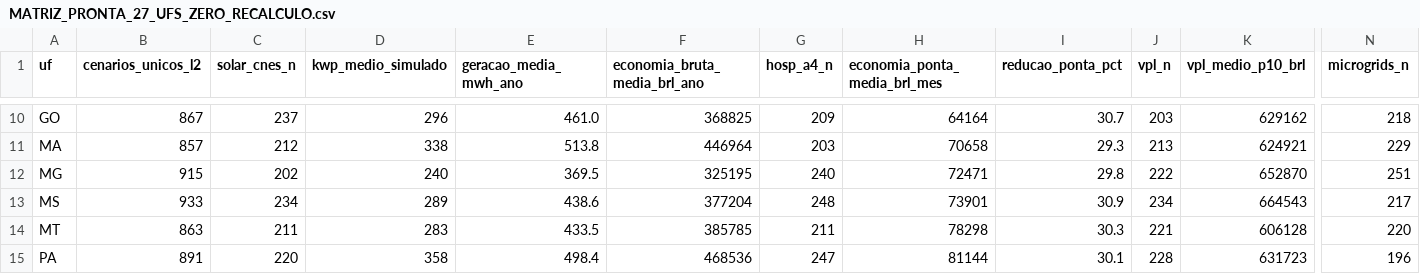
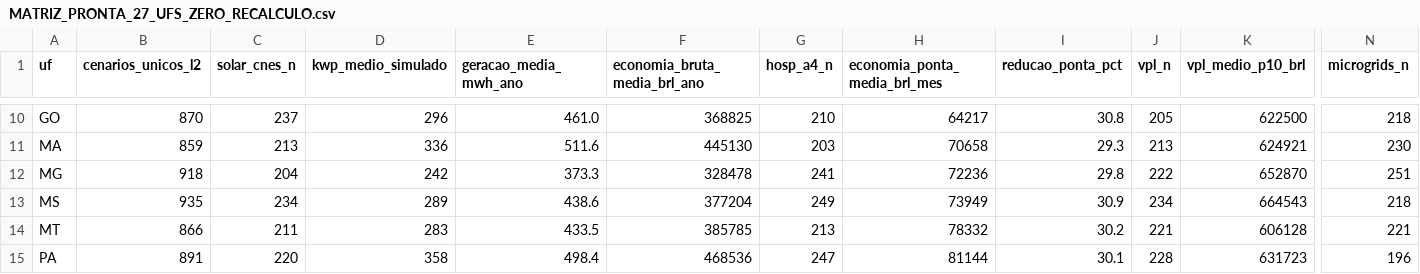
Before and after one commit to aristondalago-max/kpa-humanity-open-science, a CSV file: PKG-B-ENERGIA-SAUDE-v1.0.0/MATRIZ_PRONTA_27_UFS_ZERO_RECALCULO.csv, drawn as a sheet; only a part is shown, gaps mark what is left out; the diff covers the shown part only; the diff names each change by its address in the sheet, - before the commit and + after, or states it on an @@ line.

```diff
--- a/PKG-B-ENERGIA-SAUDE-v1.0.0/MATRIZ_PRONTA_27_UFS_ZERO_RECALCULO.csv
+++ b/PKG-B-ENERGIA-SAUDE-v1.0.0/MATRIZ_PRONTA_27_UFS_ZERO_RECALCULO.csv
-B10 (cenarios_unicos_l2): 867
+B10 (cenarios_unicos_l2): 870
-G10 (hosp_a4_n): 209
+G10 (hosp_a4_n): 210
-H10 (economia_ponta_media_brl_mes): 64164
+H10 (economia_ponta_media_brl_mes): 64217
-I10 (reducao_ponta_pct): 30.7
+I10 (reducao_ponta_pct): 30.8
-J10 (vpl_n): 203
+J10 (vpl_n): 205
-K10 (vpl_medio_p10_brl): 629162
+K10 (vpl_medio_p10_brl): 622500
-B11 (cenarios_unicos_l2): 857
+B11 (cenarios_unicos_l2): 859
-C11 (solar_cnes_n): 212
+C11 (solar_cnes_n): 213
-D11 (kwp_medio_simulado): 338
+D11 (kwp_medio_simulado): 336
-E11 (geracao_media_mwh_ano): 513.8
+E11 (geracao_media_mwh_ano): 511.6
-F11 (economia_bruta_media_brl_ano): 446964
+F11 (economia_bruta_media_brl_ano): 445130
-N11 (microgrids_n): 229
+N11 (microgrids_n): 230
-B12 (cenarios_unicos_l2): 915
+B12 (cenarios_unicos_l2): 918
-C12 (solar_cnes_n): 202
+C12 (solar_cnes_n): 204
-D12 (kwp_medio_simulado): 240
+D12 (kwp_medio_simulado): 242
-E12 (geracao_media_mwh_ano): 369.5
+E12 (geracao_media_mwh_ano): 373.3
-F12 (economia_bruta_media_brl_ano): 325195
+F12 (economia_bruta_media_brl_ano): 328478
-G12 (hosp_a4_n): 240
+G12 (hosp_a4_n): 241
-H12 (economia_ponta_media_brl_mes): 72471
+H12 (economia_ponta_media_brl_mes): 72236
-B13 (cenarios_unicos_l2): 933
+B13 (cenarios_unicos_l2): 935
-G13 (hosp_a4_n): 248
+G13 (hosp_a4_n): 249
-H13 (economia_ponta_media_brl_mes): 73901
+H13 (economia_ponta_media_brl_mes): 73949
-N13 (microgrids_n): 217
+N13 (microgrids_n): 218
-B14 (cenarios_unicos_l2): 863
+B14 (cenarios_unicos_l2): 866
-G14 (hosp_a4_n): 211
+G14 (hosp_a4_n): 213
-H14 (economia_ponta_media_brl_mes): 78298
+H14 (economia_ponta_media_brl_mes): 78332
-I14 (reducao_ponta_pct): 30.3
+I14 (reducao_ponta_pct): 30.2
-N14 (microgrids_n): 220
+N14 (microgrids_n): 221
```
Also changed, not shown: 159 edited cells elsewhere in this file, 20 other files.
